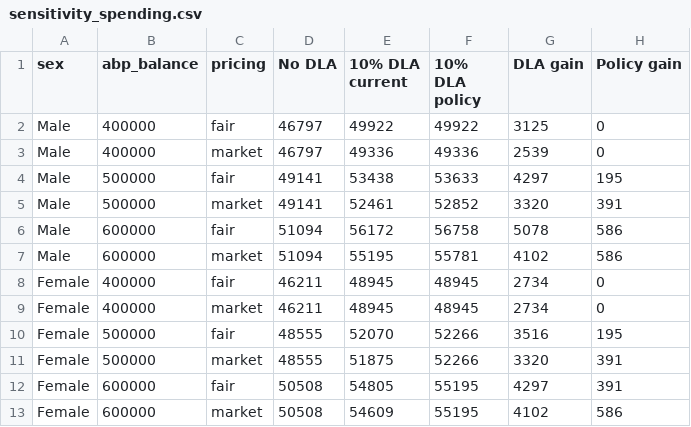
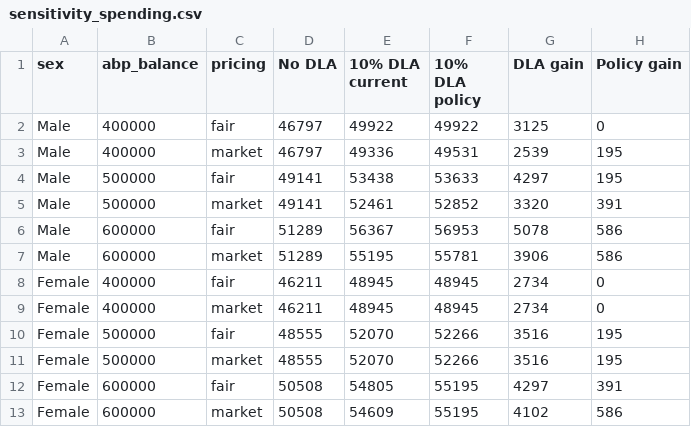
Before and after one commit to bennguyen9034/dla_monte_carlo, a CSV file: sensitivity_spending.csv, drawn as a sheet.

```diff
--- a/sensitivity_spending.csv
+++ b/sensitivity_spending.csv
@@ -2,7 +2,7 @@ sex,abp_balance,pricing,No DLA,10% DLA current,10% DLA policy,DLA gain,Policy ga
 Male,400000,fair,46797,49922,49922,3125,0
-Male,400000,market,46797,49336,49336,2539,0
+Male,400000,market,46797,49336,49531,2539,195
 Male,500000,fair,49141,53438,53633,4297,195
 Male,500000,market,49141,52461,52852,3320,391
-Male,600000,fair,51094,56172,56758,5078,586
-Male,600000,market,51094,55195,55781,4102,586
+Male,600000,fair,51289,56367,56953,5078,586
+Male,600000,market,51289,55195,55781,3906,586
 Female,400000,fair,46211,48945,48945,2734,0
@@ -10,3 +10,3 @@ Female,400000,market,46211,48945,48945,2734,0
 Female,500000,fair,48555,52070,52266,3516,195
-Female,500000,market,48555,51875,52266,3320,391
+Female,500000,market,48555,52070,52266,3516,195
 Female,600000,fair,50508,54805,55195,4297,391
```
Also changed, not shown: options_assessment.csv, options_targeting.csv, 5 other files.
